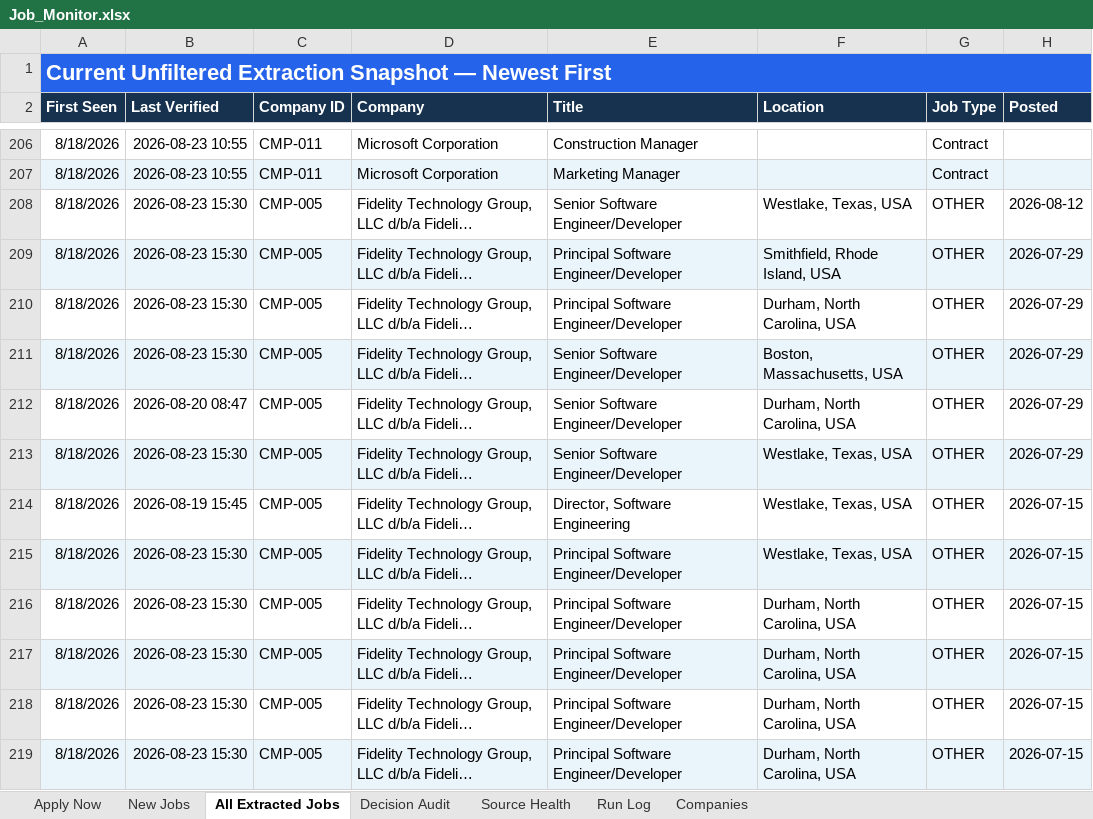
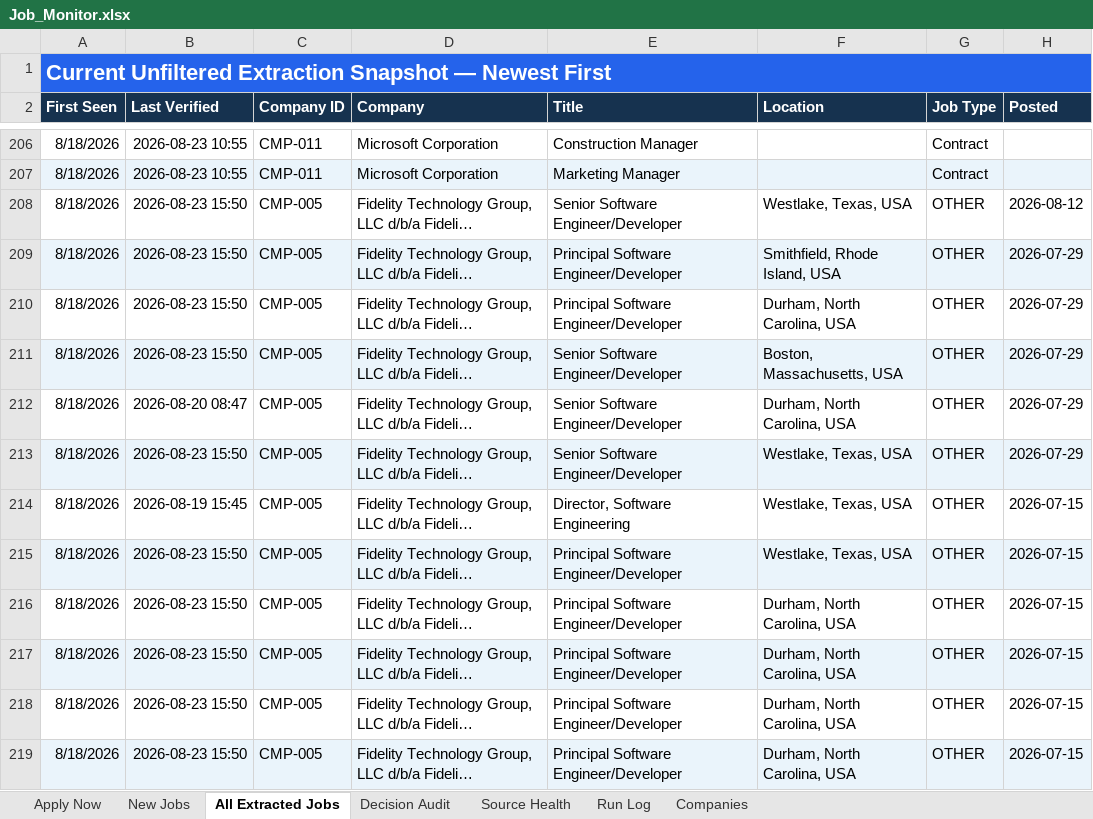
Before and after one commit to taran-dev4u/career-job-monitor, an Excel workbook: outputs/job-monitor/Job_Monitor.xlsx, sheet All Extracted Jobs, drawn as a sheet; only a part is shown, gaps mark what is left out; long unchanged cells end in …; values as stored, in another font and other column widths than the file's, no borders; table styles not drawn; the diff covers the shown part only; the diff names each change by its address in the sheet, - before the commit and + after, or states it on an @@ line.

```diff
--- a/outputs/job-monitor/Job_Monitor.xlsx (sheet All Extracted Jobs)
+++ b/outputs/job-monitor/Job_Monitor.xlsx (sheet All Extracted Jobs)
-B208:B211 (Last Verified): 2026-08-23 15:30
+B208:B211 (Last Verified): 2026-08-23 15:50
-B213 (Last Verified): 2026-08-23 15:30
+B213 (Last Verified): 2026-08-23 15:50
-B215:B219 (Last Verified): 2026-08-23 15:30
+B215:B219 (Last Verified): 2026-08-23 15:50
```
Also changed, not shown: 2 added rows, 2 removed rows, 25 edited cells and cell formats elsewhere in this sheet, sheet Decision Audit, sheet Source Health, sheet Run Log, 11 other files.
